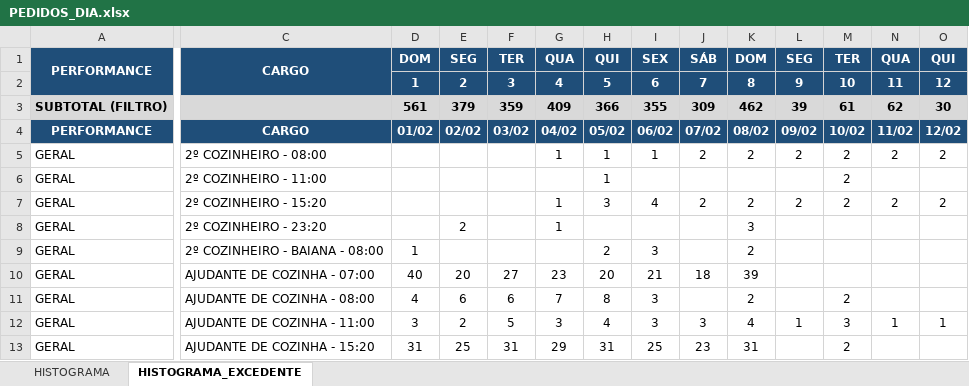
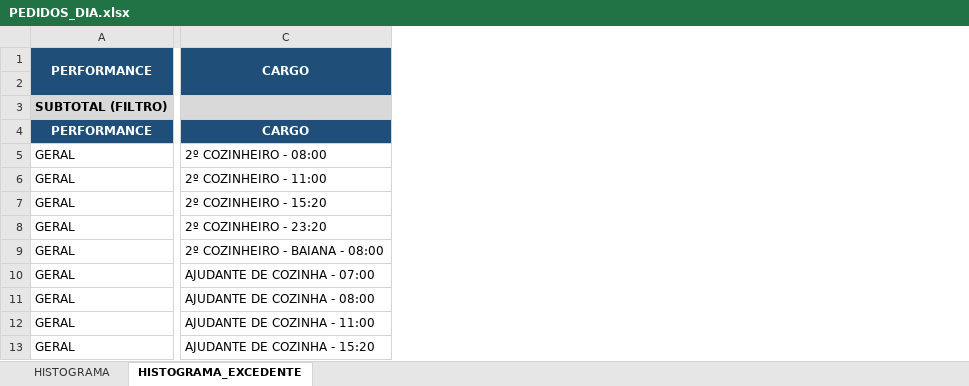
Before and after one commit to joaourpia/Dashboard_Semanal_Sauipe, an Excel workbook: dados/16 a 22-02/PEDIDOS_DIA.xlsx, sheet HISTOGRAMA_EXCEDENTE, drawn as a sheet; only a part is shown, gaps mark what is left out; values as stored, in another font and other column widths than the file's, no borders; conditional formats not drawn; the diff covers the shown part only; the diff names each change by its address in the sheet, - before the commit and + after, or states it on an @@ line.

```diff
--- a/dados/16 a 22-02/PEDIDOS_DIA.xlsx (sheet HISTOGRAMA_EXCEDENTE)
+++ b/dados/16 a 22-02/PEDIDOS_DIA.xlsx (sheet HISTOGRAMA_EXCEDENTE)
-column D (DOM), rows 2-13: 1 | 561 | 01/02 |  |  |  |  | 1 | 40 | 4 | 3 | 31
-column E (SEG), rows 2-13: 2 | 379 | 02/02 |  |  |  | 2 |  | 20 | 6 | 2 | 25
-column F (TER), rows 2-13: 3 | 359 | 03/02 |  |  |  |  |  | 27 | 6 | 5 | 31
-column G (QUA), rows 2-13: 4 | 409 | 04/02 | 1 |  | 1 | 1 |  | 23 | 7 | 3 | 29
-column H (QUI), rows 2-13: 5 | 366 | 05/02 | 1 | 1 | 3 |  | 2 | 20 | 8 | 4 | 31
-column I (SEX), rows 2-13: 6 | 355 | 06/02 | 1 |  | 4 |  | 3 | 21 | 3 | 3 | 25
-column J (SÁB), rows 2-13: 7 | 309 | 07/02 | 2 |  | 2 |  |  | 18 |  | 3 | 23
-column K (DOM), rows 2-13: 8 | 462 | 08/02 | 2 |  | 2 | 3 | 2 | 39 | 2 | 4 | 31
-column L (SEG), rows 2-12: 9 | 39 | 09/02 | 2 |  | 2 |  |  |  |  | 1
-column M (TER), rows 2-13: 10 | 61 | 10/02 | 2 | 2 | 2 |  |  |  | 2 | 3 | 2
-column N (QUA), rows 2-12: 11 | 62 | 11/02 | 2 |  | 2 |  |  |  |  | 1
-column O (QUI), rows 2-12: 12 | 30 | 12/02 | 2 |  | 2 |  |  |  |  | 1
```
Also changed, not shown: 2 removed columns elsewhere in this sheet, sheet HISTOGRAMA, formulas that keep their value, dados/01 a 15-02/PEDIDOS_DIA.xlsx, dados/16 a 22-02/ENTREGAS_DIA.xlsx, 21 other files.
